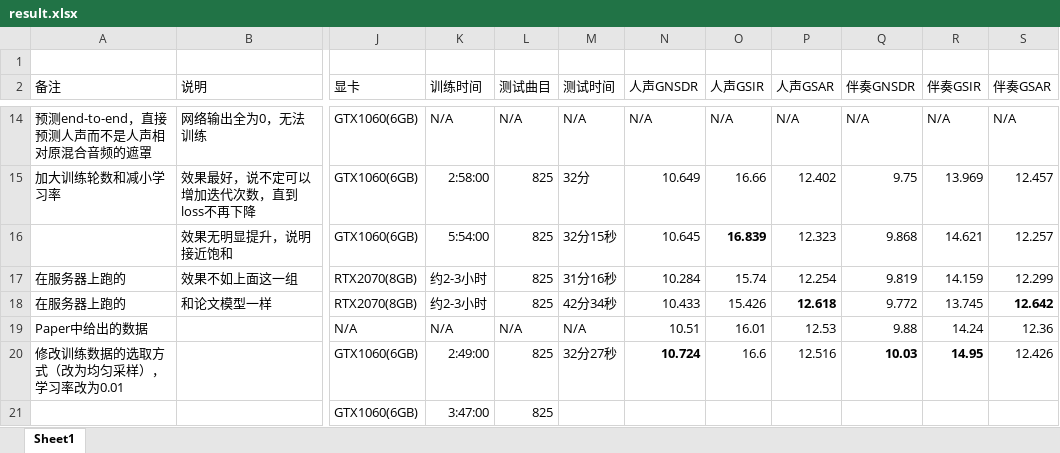
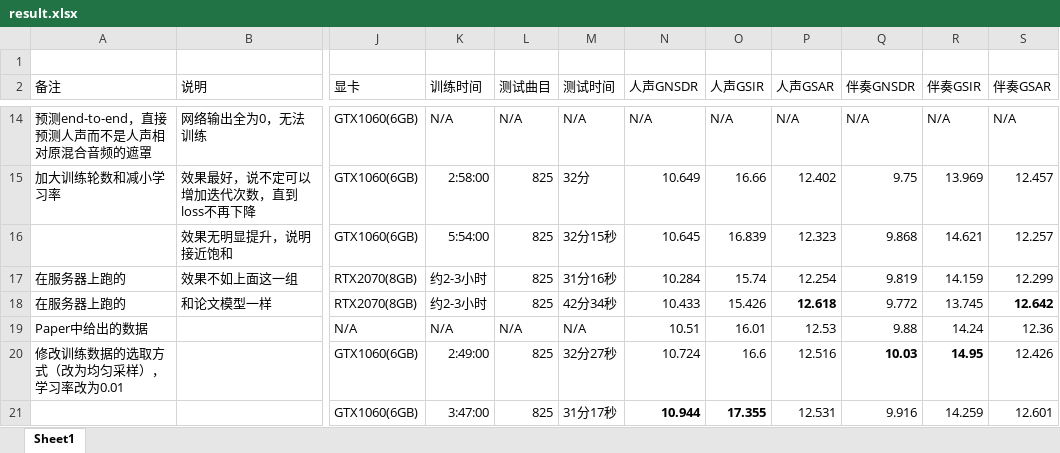
Before and after one commit to ZYFZYF/Music-Source-Separation, an Excel workbook: result.xlsx, sheet Sheet1, drawn as a sheet; only a part is shown, gaps mark what is left out; values as stored, in another font and other column widths than the file's, no borders; the diff names each change by its address in the sheet, - before the commit and + after, or states it on an @@ line.

Commit message:
最终提交

```diff
--- a/result.xlsx (sheet Sheet1)
+++ b/result.xlsx (sheet Sheet1)
-O16 bold: on
+O16 bold: off
-N20 bold: on
+N20 bold: off
-M21 (测试时间): (empty)
+M21 (测试时间): 31分17秒
-N21 (人声GNSDR): (empty)
+N21 (人声GNSDR): 10.944
-O21 (人声GSIR): (empty)
+O21 (人声GSIR): 17.355
-P21 (人声GSAR): (empty)
+P21 (人声GSAR): 12.531
-Q21 (伴奏GNSDR): (empty)
+Q21 (伴奏GNSDR): 9.916
-R21 (伴奏GSIR): (empty)
+R21 (伴奏GSIR): 14.259
-S21 (伴奏GSAR): (empty)
+S21 (伴奏GSAR): 12.601
```
